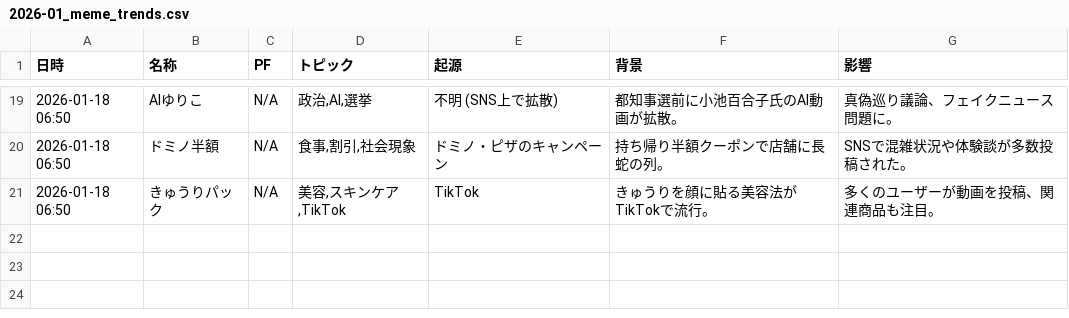
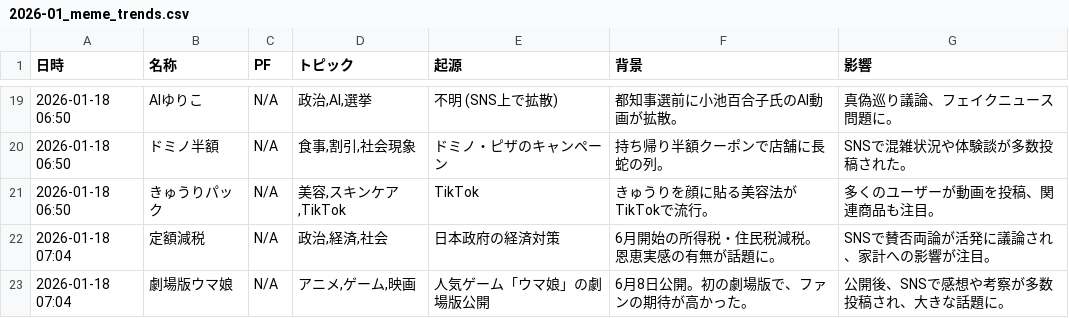
Before and after one commit to Hamaaan/sns-meme-reporting-jp, a CSV file: data/2026/2026-01_meme_trends.csv, drawn as a sheet; only a part is shown, gaps mark what is left out; the diff names each change by its address in the sheet, - before the commit and + after, or states it on an @@ line.

```diff
--- a/data/2026/2026-01_meme_trends.csv
+++ b/data/2026/2026-01_meme_trends.csv
+row 22: 2026-01-18 07:04 | 定額減税 | N/A | 政治,経済,社会 | 日本政府の経済対策 | 6月開始の所得税・住民税減税。恩恵実感の有無が話題に。 | SNSで賛否両論が活発に議論され、家計への影響が注目。
+row 23: 2026-01-18 07:04 | 劇場版ウマ娘 | N/A | アニメ,ゲーム,映画 | 人気ゲーム「ウマ娘」の劇場版公開 | 6月8日公開。初の劇場版で、ファンの期待が高かった。 | 公開後、SNSで感想や考察が多数投稿され、大きな話題に。
```
